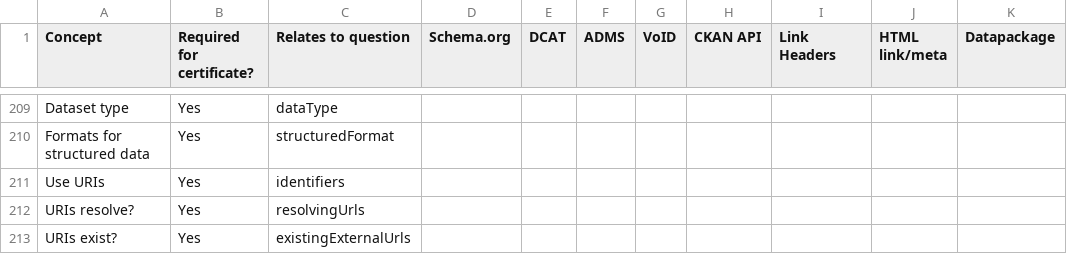
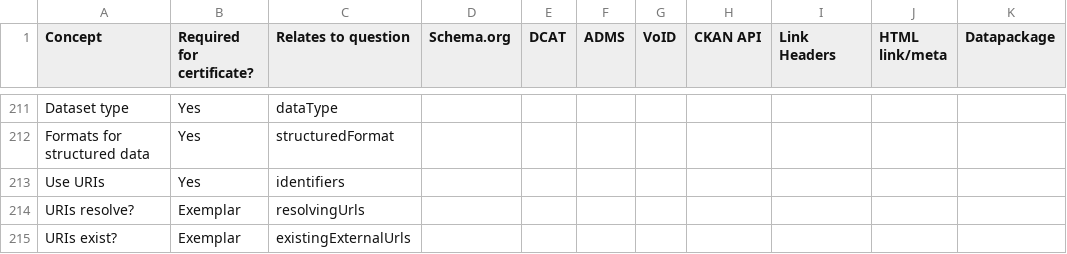
Before and after one commit to theodi/dataset-metadata-survey, a CSV file: metadata.csv, drawn as a sheet; only a part is shown, gaps mark what is left out; addresses are those after the commit; the diff covers the shown part only; the diff names each change by its address in the sheet, - before the commit and + after, or states it on an @@ line.

Commit message:
Add exemplar-level requirements

```diff
--- a/metadata.csv
+++ b/metadata.csv
-B214:B215 (Required for certificate?): Yes
+B214:B215 (Required for certificate?): Exemplar
```
Also changed, not shown: 2 added rows and 14 edited cells elsewhere in this file.
